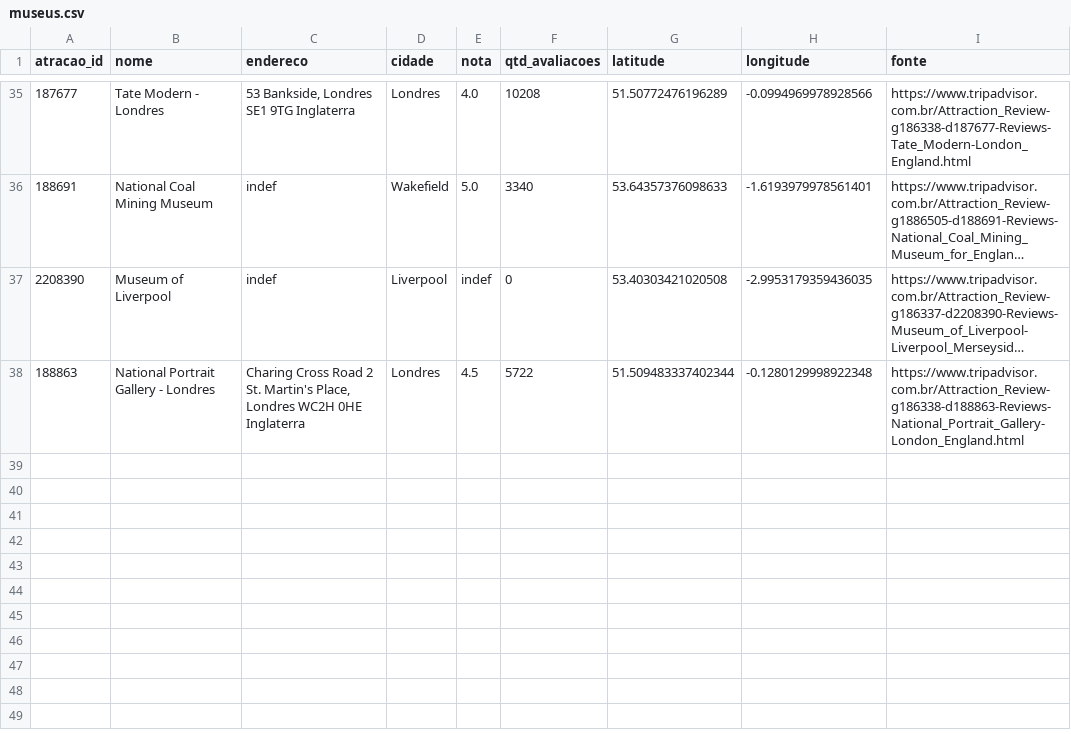
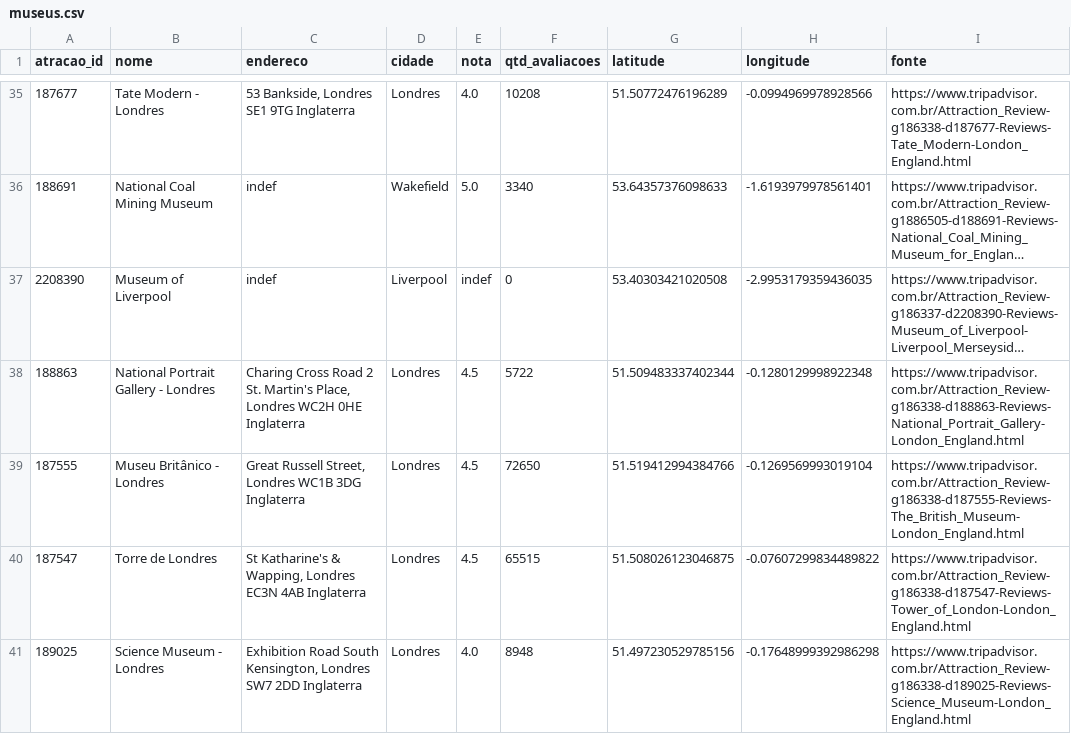
Before and after one commit to viengg/tripadvisor-scraper, a CSV file: Amir/museus.csv, drawn as a sheet; only a part is shown, gaps mark what is left out; long unchanged cells end in …; the diff names each change by its address in the sheet, - before the commit and + after, or states it on an @@ line.

Commit message:
termina coleta museus amir

```diff
--- a/Amir/museus.csv
+++ b/Amir/museus.csv
+row 39: 187555 | Museu Britânico - Londres | Great Russell Street, Londres WC1B 3DG Inglaterra | Londres | 4.5 | 72650 | 51.519412994384766 | -0.1269569993019104 | https://www.tripadvisor.com.br/Attraction_Review-g186338-d187555-Reviews-The_British_Museum-London_England.html
+row 40: 187547 | Torre de Londres | St Katharine's & Wapping, Londres EC3N 4AB Inglaterra | Londres | 4.5 | 65515 | 51.508026123046875 | -0.07607299834489822 | https://www.tripadvisor.com.br/Attraction_Review-g186338-d187547-Reviews-Tower_of_London-London_England.html
+row 41: 189025 | Science Museum - Londres | Exhibition Road South Kensington, Londres SW7 2DD Inglaterra | Londres | 4.0 | 8948 | 51.497230529785156 | -0.17648999392986298 | https://www.tripadvisor.com.br/Attraction_Review-g186338-d189025-Reviews-Science_Museum-London_England.html
```
Also changed, not shown: 1 other file.
